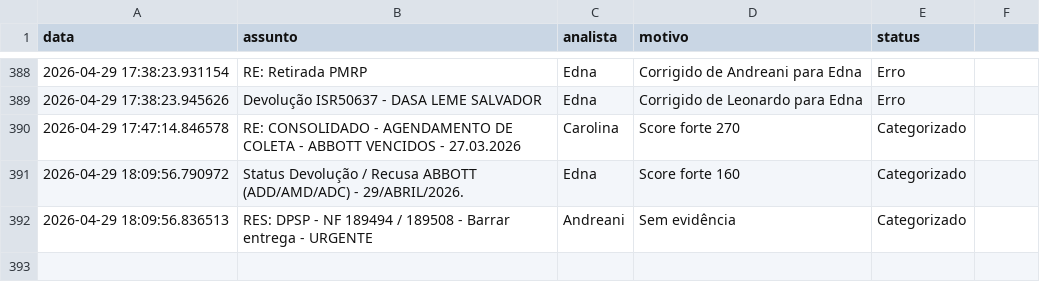
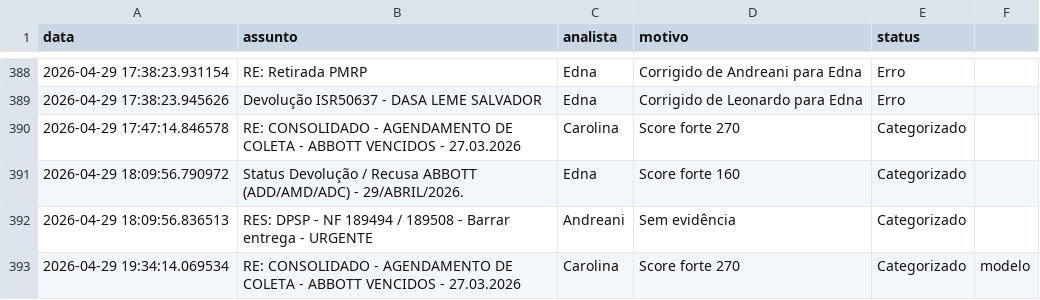
Before and after one commit to LeozeraOwned/dashboard-emails, a CSV file: log_emails.csv, drawn as a sheet; only a part is shown, gaps mark what is left out.

Commit message:
Atualização automática log_emails.csv

```diff
--- a/log_emails.csv
+++ b/log_emails.csv
@@ -392 +392,2 @@ data,assunto,analista,motivo,status
 2026-04-29 18:09:56.836513,RES: DPSP - NF 189494 / 189508 - Barrar entrega - URGENTE,Andreani,Sem evidência,Categorizado
+2026-04-29 19:34:14.069534,RE: CONSOLIDADO - AGENDAMENTO DE COLETA - ABBOTT VENCIDOS - 27.03.2026,Carolina,Score forte 270,Categorizado,modelo
```
